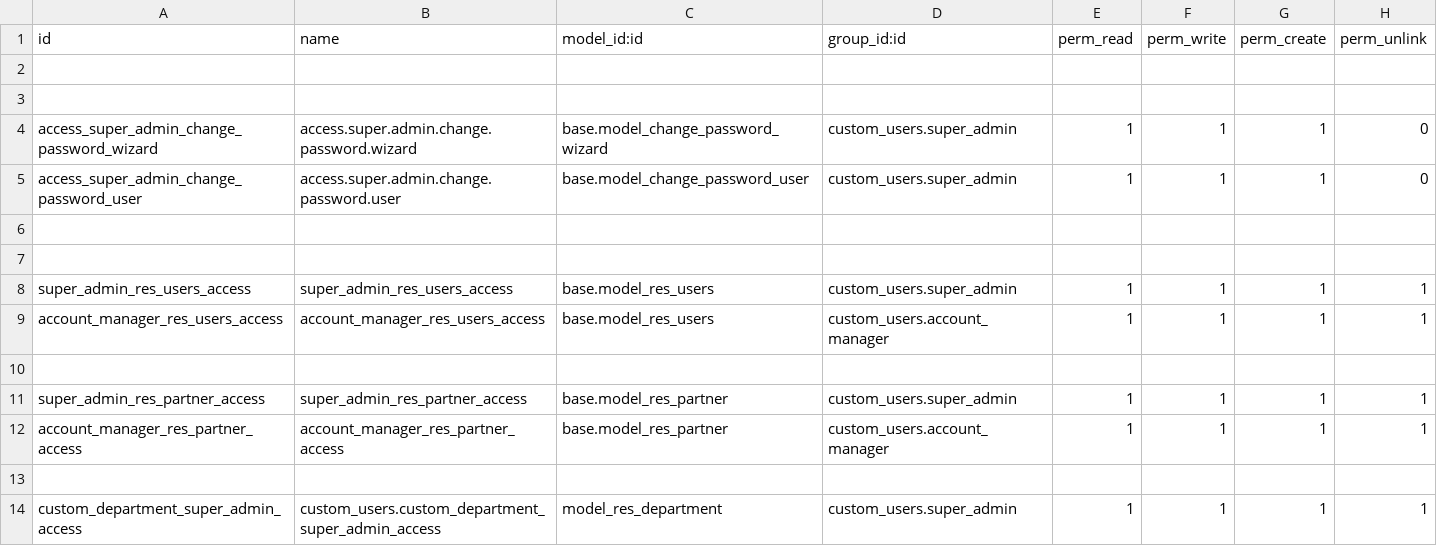
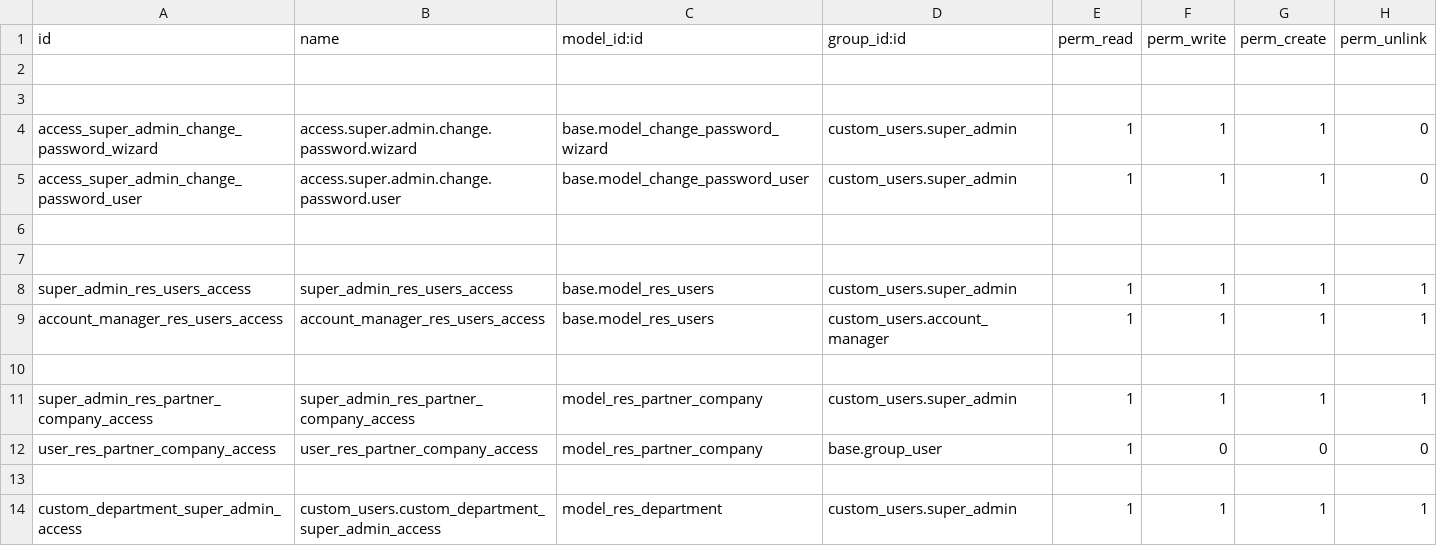
Before and after one commit to erpblogs/nvt, a CSV file: custom_users/security/ir.model.access.csv, drawn as a sheet; only a part is shown.

Commit message:
update user permission & ad module ecommerge

```diff
--- a/custom_users/security/ir.model.access.csv
+++ b/custom_users/security/ir.model.access.csv
@@ -10,4 +10,4 @@ account_manager_res_users_access,account_manager_res_users_access,base.model_res
 
-super_admin_res_partner_access,super_admin_res_partner_access,base.model_res_partner,custom_users.super_admin,1,1,1,1
-account_manager_res_partner_access,account_manager_res_partner_access,base.model_res_partner,custom_users.account_manager,1,1,1,1
+super_admin_res_partner_company_access,super_admin_res_partner_company_access,model_res_partner_company,custom_users.super_admin,1,1,1,1
+user_res_partner_company_access,user_res_partner_company_access,model_res_partner_company,base.group_user,1,0,0,0
 
```
Also changed, not shown: 20 other files.
